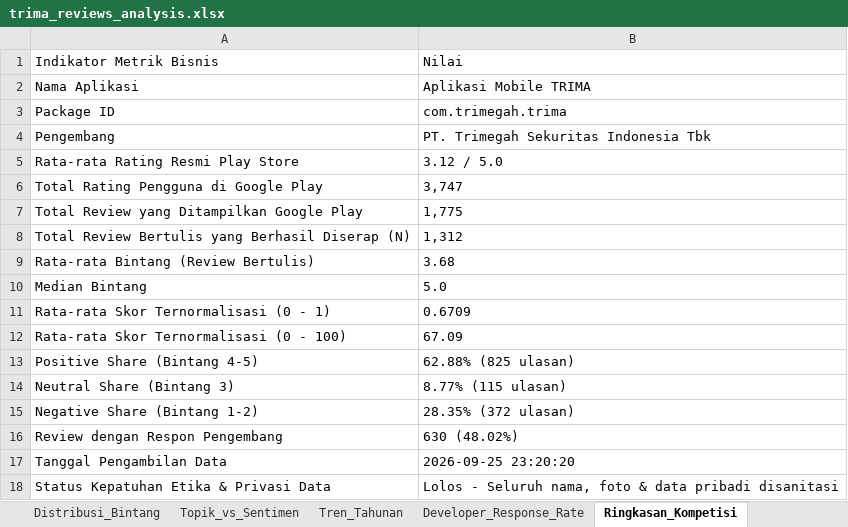
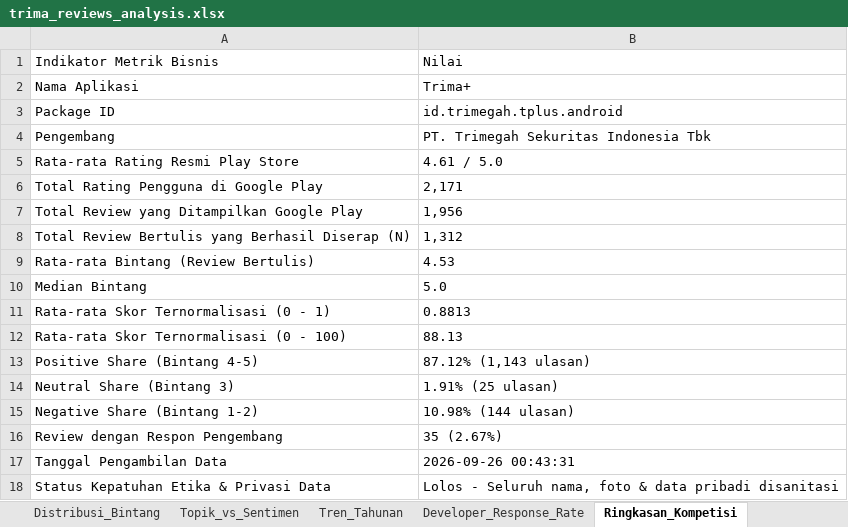
Before and after one commit to faradisyulianto20/bjm, an Excel workbook: output/trima_reviews_analysis.xlsx, sheet Ringkasan_Kompetisi, drawn as a sheet; values as stored, in another font and other column widths than the file's, no borders; the diff names each change by its address in the sheet, - before the commit and + after, or states it on an @@ line.

```diff
--- a/output/trima_reviews_analysis.xlsx (sheet Ringkasan_Kompetisi)
+++ b/output/trima_reviews_analysis.xlsx (sheet Ringkasan_Kompetisi)
-B2: Aplikasi Mobile TRIMA
+B2: Trima+
-B3: com.trimegah.trima
+B3: id.trimegah.tplus.android
-B5: 3.12 / 5.0
+B5: 4.61 / 5.0
-B6: 3,747
+B6: 2,171
-B7: 1,775
+B7: 1,956
-B9: 3.68
+B9: 4.53
-B11: 0.6709
+B11: 0.8813
-B12: 67.09
+B12: 88.13
-B13: 62.88% (825 ulasan)
+B13: 87.12% (1,143 ulasan)
-B14: 8.77% (115 ulasan)
+B14: 1.91% (25 ulasan)
-B15: 28.35% (372 ulasan)
+B15: 10.98% (144 ulasan)
-B16: 630 (48.02%)
+B16: 35 (2.67%)
-B17: 2026-09-25 23:20:20
+B17: 2026-09-26 00:43:31
```
Also changed, not shown: sheet Master_Reviews, sheet Transaksi_Portofolio, sheet Login_Autentikasi, sheet UIUX_Performa, sheet Customer_Service, sheet Keluhan_Umum, 7 more sheets, output/stockbit_reviews_analysis.xlsx, 16 other files.
